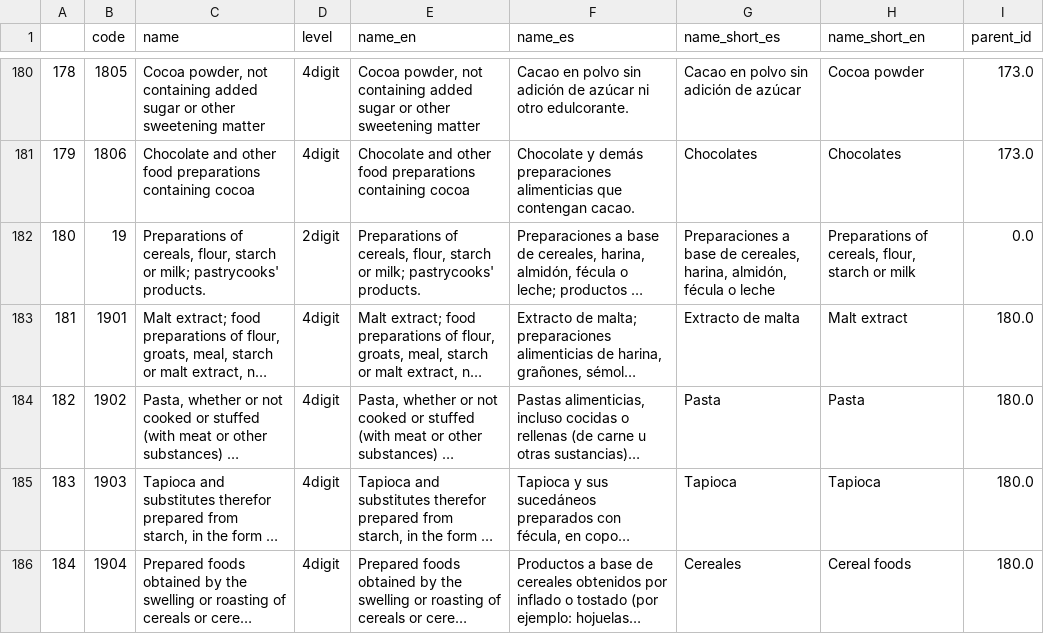
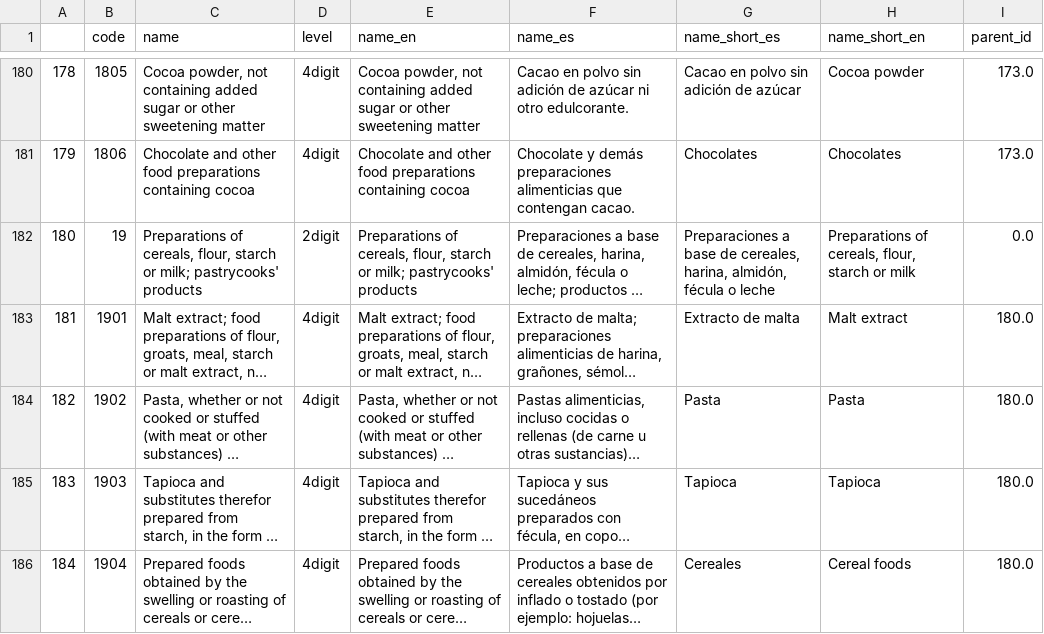
Before and after one commit to cid-harvard/classifications, a CSV file: product/HS/Colombia_Prospedia/out/products_colombia_prospedia.csv, drawn as a sheet; only a part is shown, gaps mark what is left out; long unchanged cells end in …; the diff covers the shown part only; the diff names each change by its address in the sheet, - before the commit and + after, or states it on an @@ line.

Commit message:
Forgot to regenerate files after product data update

```diff
--- a/product/HS/Colombia_Prospedia/out/products_colombia_prospedia.csv
+++ b/product/HS/Colombia_Prospedia/out/products_colombia_prospedia.csv
-C182 (name): …milk; pastrycooks' products.
+C182 (name): …milk; pastrycooks' products
-E182 (name_en): …milk; pastrycooks' products.
+E182 (name_en): …milk; pastrycooks' products
```
Also changed, not shown: 80 edited cells elsewhere in this file, 2 other files.
